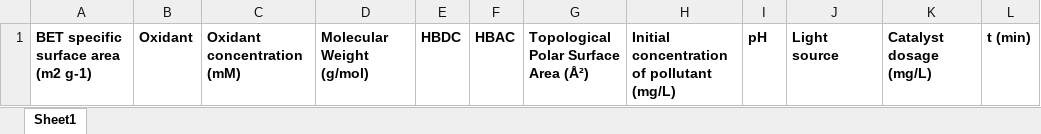
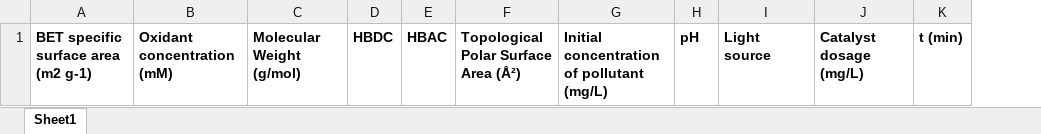
Before and after one commit to Amirdshti/Web-Based-Model-for-Pharmaceutical-Removal-of-Photocatalysts, an Excel workbook: SampleData.xlsx, sheet Sheet1, drawn as a sheet; only a part is shown; values as stored, in another font and other column widths than the file's, no borders; the diff names each change by its address in the sheet, - before the commit and + after, or states it on an @@ line.

```diff
--- a/SampleData.xlsx (sheet Sheet1)
+++ b/SampleData.xlsx (sheet Sheet1)
-column B, row 1: Oxidant
```
Also changed, not shown: 2 other files.
